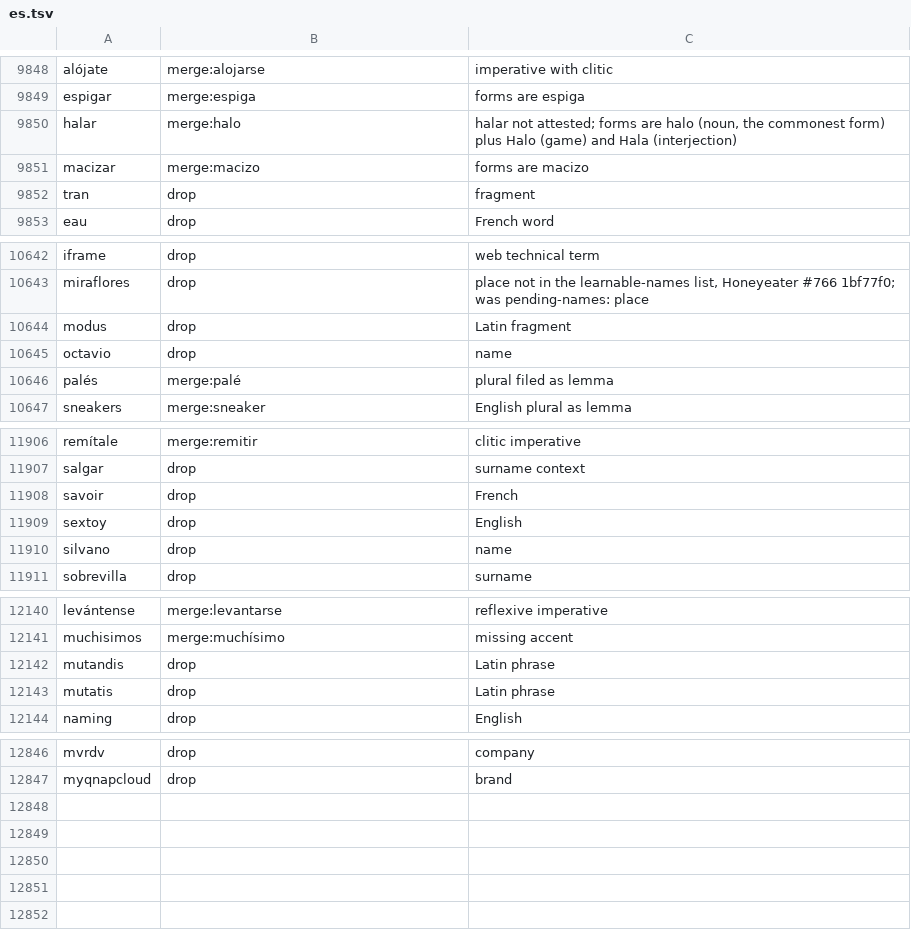
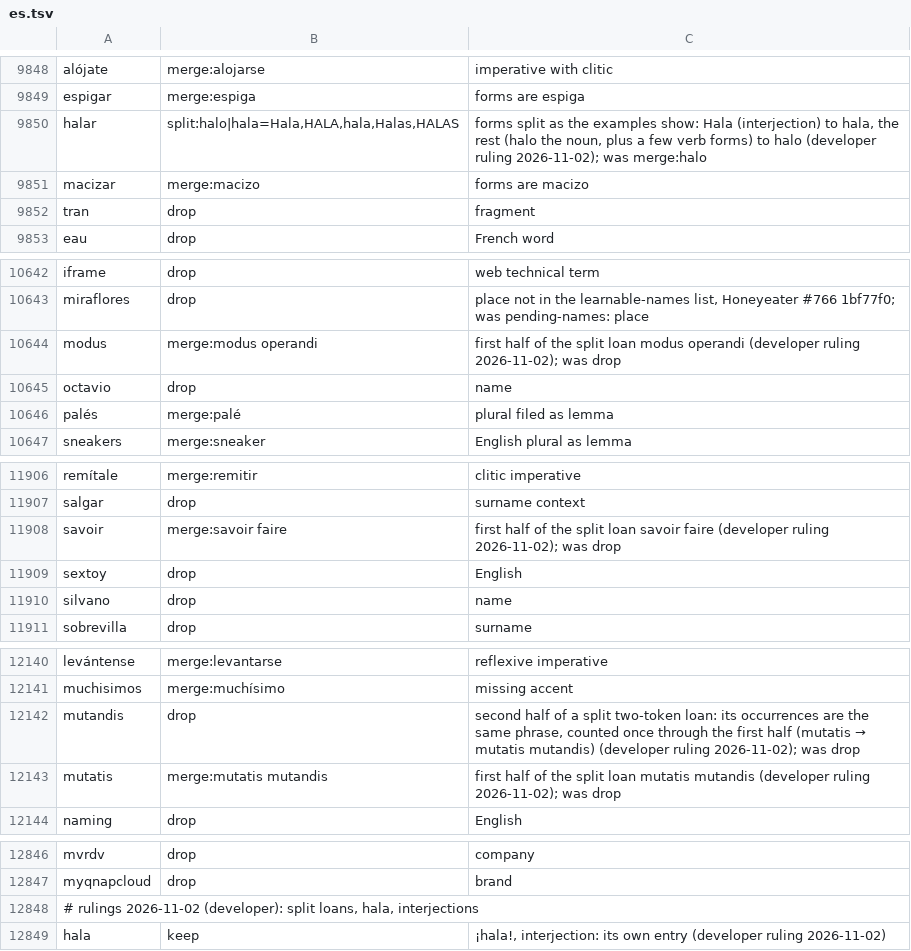
Before and after one commit to comprehension-compass/frequer, a TSV file: corpora/review/es.tsv, drawn as a sheet; only a part is shown, gaps mark what is left out; the diff covers the shown part only.

```diff
--- a/corpora/review/es.tsv
+++ b/corpora/review/es.tsv
@@ -9849,3 +9849,3 @@ alójate	merge:alojarse	imperative with clitic
 espigar	merge:espiga	forms are espiga
-halar	merge:halo	halar not attested; forms are halo (noun, the commonest form) plus Halo (game) and Hala (interjection)
+halar	split:halo|hala=Hala,HALA,hala,Halas,HALAS	forms split as the examples show: Hala (interjection) to hala, the rest (halo the noun, plus a few verb forms) to halo (developer ruling 2026-11-02); was merge:halo
 macizar	merge:macizo	forms are macizo
@@ -10643,3 +10643,3 @@ iframe	drop	web technical term
 miraflores	drop	place not in the learnable-names list, Honeyeater #766 1bf77f0; was pending-names: place
-modus	drop	Latin fragment
+modus	merge:modus operandi	first half of the split loan modus operandi (developer ruling 2026-11-02); was drop
 octavio	drop	name
@@ -11907,3 +11907,3 @@ remítale	merge:remitir	clitic imperative
 salgar	drop	surname context
-savoir	drop	French
+savoir	merge:savoir faire	first half of the split loan savoir faire (developer ruling 2026-11-02); was drop
 sextoy	drop	English
@@ -12141,4 +12141,4 @@ levántense	merge:levantarse	reflexive imperative
 muchisimos	merge:muchísimo	missing accent
-mutandis	drop	Latin phrase
-mutatis	drop	Latin phrase
+mutandis	drop	second half of a split two-token loan: its occurrences are the same phrase, counted once through the first half (mutatis → mutatis mutandis) (developer ruling 2026-11-02); was drop
+mutatis	merge:mutatis mutandis	first half of the split loan mutatis mutandis (developer ruling 2026-11-02); was drop
 naming	drop	English
@@ -12847 +12847,3 @@ mvrdv	drop	company
 myqnapcloud	drop	brand
+# rulings 2026-11-02 (developer): split loans, hala, interjections
+hala	keep	¡hala!, interjection: its own entry (developer ruling 2026-11-02)
```
Also changed, not shown: 5 edited cells elsewhere in this file, 4 other files.
